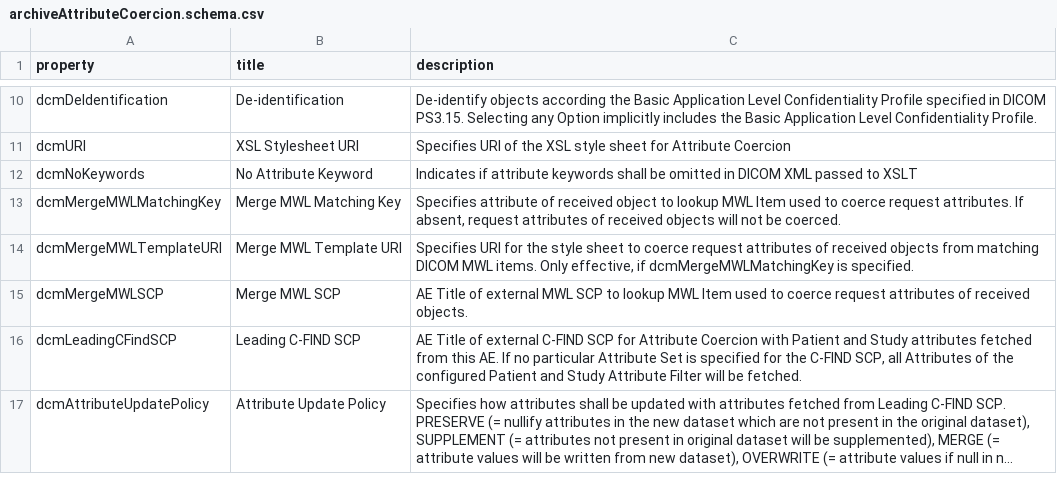
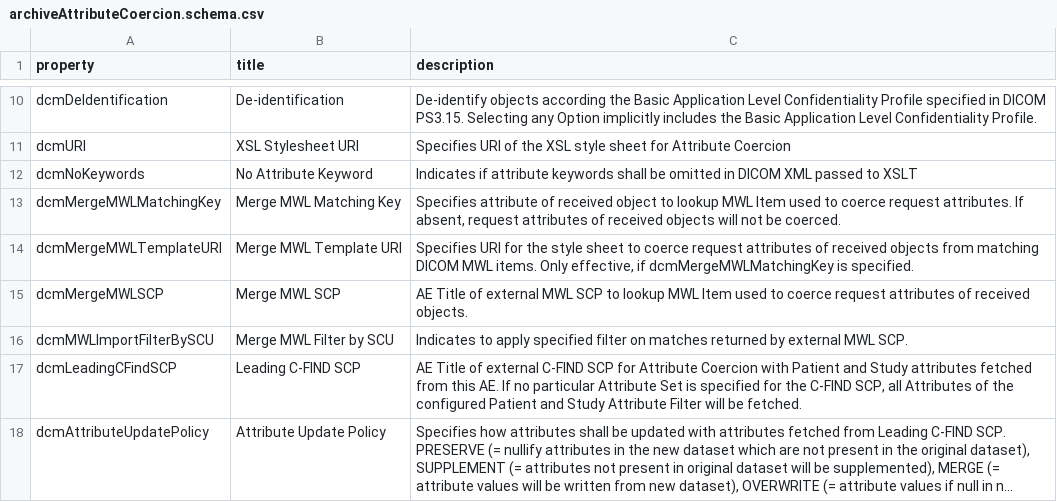
Before and after one commit to dcm4che/dcm4chee-arc-lang, a CSV file: src/csv/archiveAttributeCoercion.schema.csv, drawn as a sheet; only a part is shown, gaps mark what is left out; long unchanged cells end in …; the diff names each change by its address in the sheet, - before the commit and + after, or states it on an @@ line.

Commit message:
dcm4che/dcm4chee-arc-light#3205 : Optionally apply filter to returned MWL items from external MWL SCP to coerce request attributes of received object locally

```diff
--- a/src/csv/archiveAttributeCoercion.schema.csv
+++ b/src/csv/archiveAttributeCoercion.schema.csv
+row 16: dcmMWLImportFilterBySCU | Merge MWL Filter by SCU | Indicates to apply specified filter on matches returned by external MWL SCP.
```
Also changed, not shown: src/csv/hi/archiveAttributeCoercion.schema.csv, src/csv/it/archiveAttributeCoercion.schema.csv, 7 other files.
